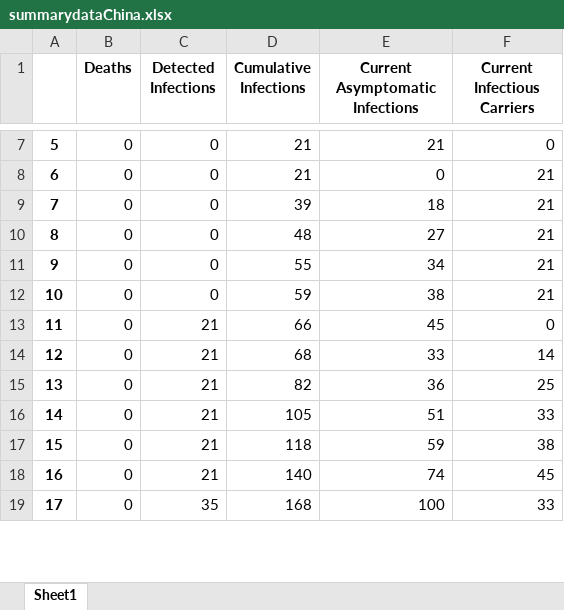
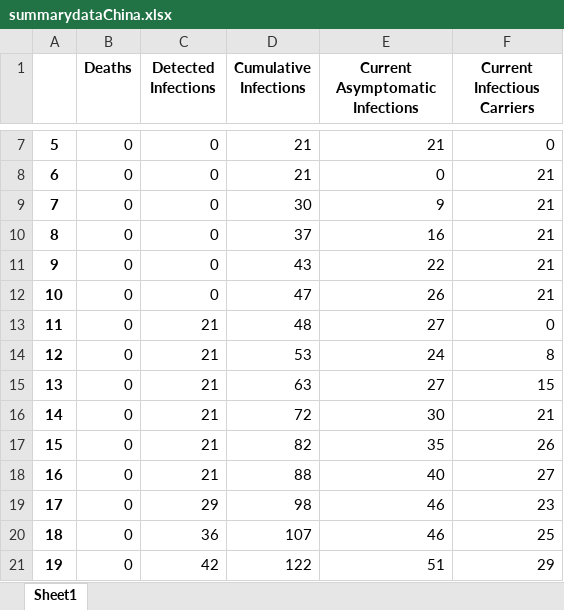
Before and after one commit to dfpena/epidemic-simulation-pygame, an Excel workbook: summarydataChina.xlsx, sheet Sheet1, drawn as a sheet; only a part is shown, gaps mark what is left out; values as stored, in another font and other column widths than the file's, no borders; removed rows and columns are numbered as before the commit, all else as after; the diff covers the shown part only; the diff names each change by its address in the sheet, - before the commit and + after, or states it on an @@ line.

```diff
--- a/summarydataChina.xlsx (sheet Sheet1)
+++ b/summarydataChina.xlsx (sheet Sheet1)
-D9 (Cumulative Infections): 39
+D9 (Cumulative Infections): 30
-E9 (Current Asymptomatic Infections): 18
+E9 (Current Asymptomatic Infections): 9
-D10 (Cumulative Infections): 48
+D10 (Cumulative Infections): 37
-E10 (Current Asymptomatic Infections): 27
+E10 (Current Asymptomatic Infections): 16
-D11 (Cumulative Infections): 55
+D11 (Cumulative Infections): 43
-E11 (Current Asymptomatic Infections): 34
+E11 (Current Asymptomatic Infections): 22
-D12 (Cumulative Infections): 59
+D12 (Cumulative Infections): 47
-E12 (Current Asymptomatic Infections): 38
+E12 (Current Asymptomatic Infections): 26
-D13 (Cumulative Infections): 66
+D13 (Cumulative Infections): 48
-E13 (Current Asymptomatic Infections): 45
+E13 (Current Asymptomatic Infections): 27
-D14 (Cumulative Infections): 68
+D14 (Cumulative Infections): 53
-E14 (Current Asymptomatic Infections): 33
+E14 (Current Asymptomatic Infections): 24
-F14 (Current Infectious Carriers): 14
+F14 (Current Infectious Carriers): 8
-D15 (Cumulative Infections): 82
+D15 (Cumulative Infections): 63
-E15 (Current Asymptomatic Infections): 36
+E15 (Current Asymptomatic Infections): 27
-F15 (Current Infectious Carriers): 25
+F15 (Current Infectious Carriers): 15
-D16 (Cumulative Infections): 105
+D16 (Cumulative Infections): 72
-E16 (Current Asymptomatic Infections): 51
+E16 (Current Asymptomatic Infections): 30
-F16 (Current Infectious Carriers): 33
+F16 (Current Infectious Carriers): 21
-D17 (Cumulative Infections): 118
+D17 (Cumulative Infections): 82
-E17 (Current Asymptomatic Infections): 59
+E17 (Current Asymptomatic Infections): 35
-F17 (Current Infectious Carriers): 38
+F17 (Current Infectious Carriers): 26
-D18 (Cumulative Infections): 140
+D18 (Cumulative Infections): 88
-E18 (Current Asymptomatic Infections): 74
+E18 (Current Asymptomatic Infections): 40
-F18 (Current Infectious Carriers): 45
+F18 (Current Infectious Carriers): 27
-row 19: 17 | 0 | 35 | 168 | 100 | 33
+row 19: 17 | 0 | 29 | 98 | 46 | 23
+row 20: 18 | 0 | 36 | 107 | 46 | 25
+row 21: 19 | 0 | 42 | 122 | 51 | 29
```
Also changed, not shown: 36 added rows, 25 removed rows, 3 edited cells and row numbers in column A elsewhere in this sheet, summarydataLosAngelesBestCase.xlsx, summarydataLosAngelesFullRun.xlsx, 5 other files.
